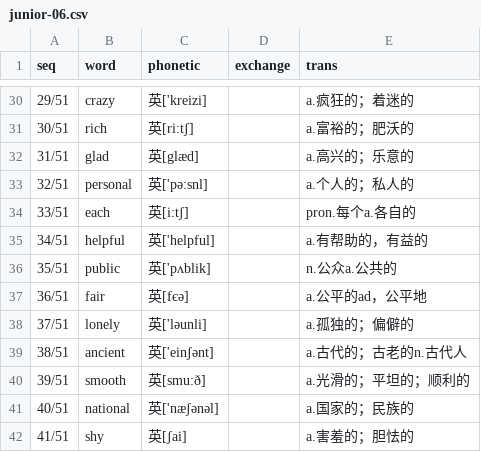
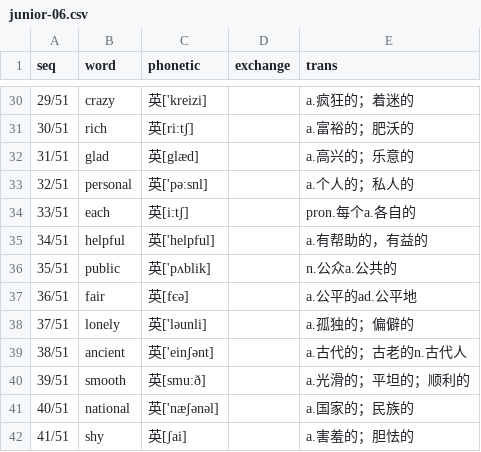
Before and after one commit to moreadgroup/moread-cloud-data, a CSV file: src/main/resources/listens/magic-ear-8-times/junior/junior-06.csv, drawn as a sheet; only a part is shown, gaps mark what is left out.

```diff
--- a/src/main/resources/listens/magic-ear-8-times/junior/junior-06.csv
+++ b/src/main/resources/listens/magic-ear-8-times/junior/junior-06.csv
@@ -36,3 +36,3 @@ seq,word,phonetic,exchange,trans,
 35/51,public,英['pʌblik],,n.公众a.公共的
-36/51,fair,英[fєә],,a.公平的ad，公平地
+36/51,fair,英[fєә],,a.公平的ad.公平地
 37/51,lonely,英['lәunli],,a.孤独的；偏僻的
```
Also changed, not shown: src/main/resources/listens/magic-ear-8-times/junior/junior-09.csv, src/main/resources/quizzes/magic-ear-8-times/qi-junior-06.csv, 4 other files.
